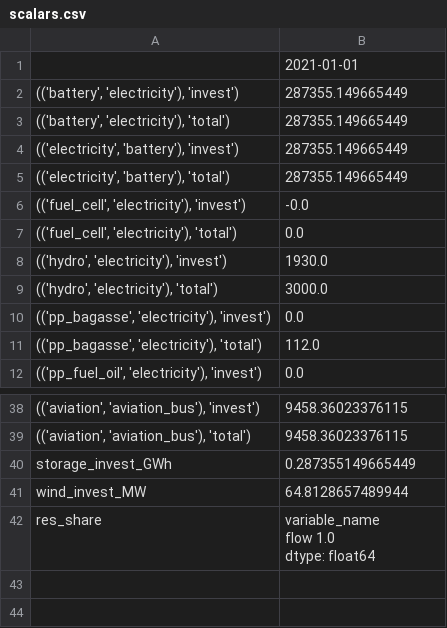
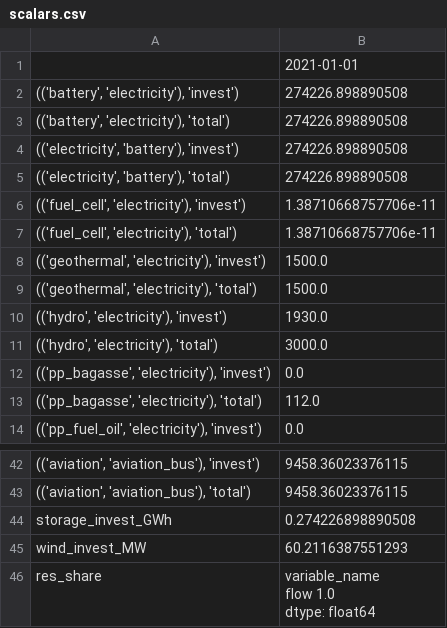
Before and after one commit to rl-institut/Uganda_oemof.solph, a CSV file: examples/scalars.csv, drawn as a sheet; only a part is shown, gaps mark what is left out; the diff covers the shown part only.

Commit message:
add geothermal power to model

```diff
--- a/examples/scalars.csv
+++ b/examples/scalars.csv
@@ -1,8 +1,10 @@
 ,2021-01-01
-"(('battery', 'electricity'), 'invest')",287355.149665449
-"(('battery', 'electricity'), 'total')",287355.149665449
-"(('electricity', 'battery'), 'invest')",287355.149665449
-"(('electricity', 'battery'), 'total')",287355.149665449
-"(('fuel_cell', 'electricity'), 'invest')",-0.0
-"(('fuel_cell', 'electricity'), 'total')",0.0
+"(('battery', 'electricity'), 'invest')",274226.898890508
+"(('battery', 'electricity'), 'total')",274226.898890508
+"(('electricity', 'battery'), 'invest')",274226.898890508
+"(('electricity', 'battery'), 'total')",274226.898890508
+"(('fuel_cell', 'electricity'), 'invest')",1.38710668757706e-11
+"(('fuel_cell', 'electricity'), 'total')",1.38710668757706e-11
+"(('geothermal', 'electricity'), 'invest')",1500.0
+"(('geothermal', 'electricity'), 'total')",1500.0
 "(('hydro', 'electricity'), 'invest')",1930.0
@@ -39,4 +43,4 @@
 "(('aviation', 'aviation_bus'), 'total')",9458.36023376115
-storage_invest_GWh,0.287355149665449
-wind_invest_MW,64.8128657489944
+storage_invest_GWh,0.274226898890508
+wind_invest_MW,60.2116387551293
 res_share,"variable_name
```
Also changed, not shown: 2 added rows and 10 edited cells elsewhere in this file, 1 other file.
